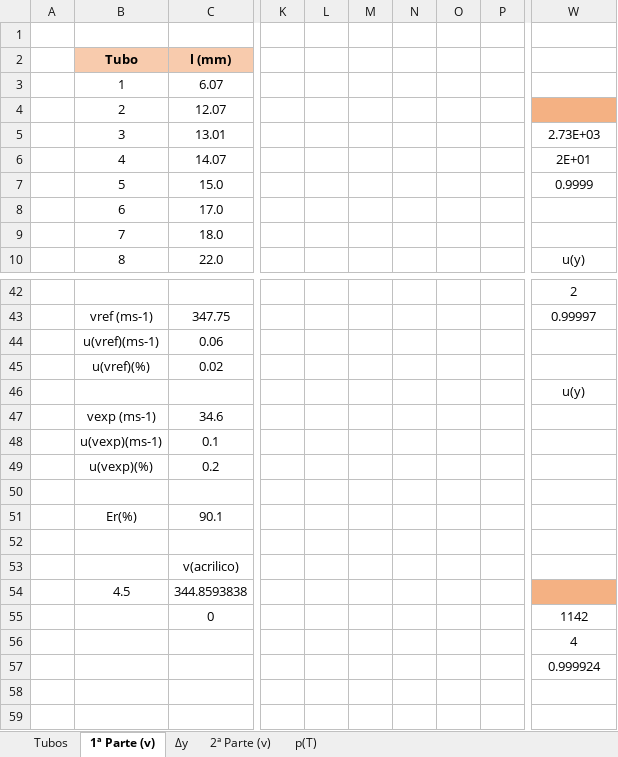
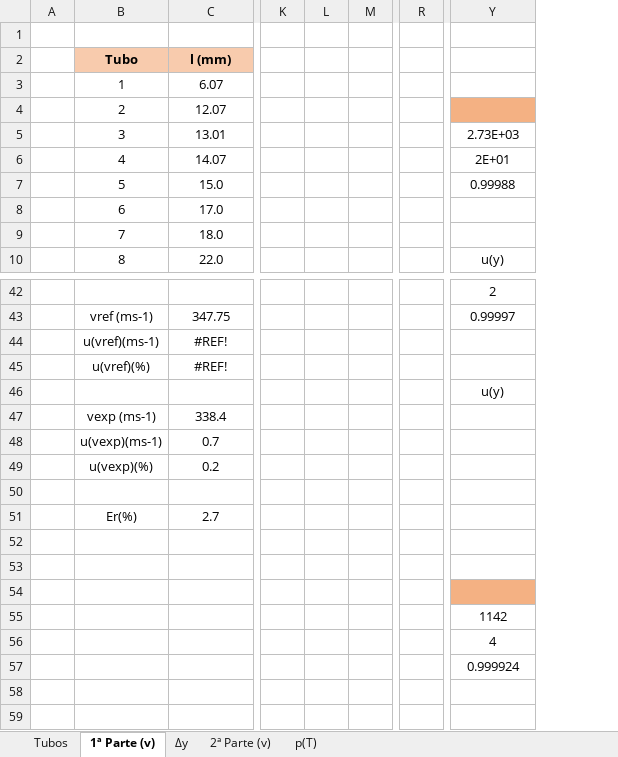
Before and after one commit to sergisousa/LABSFISICAII, an Excel workbook: 016/T2A/T2A.xlsx, sheet 1ª Parte (v), drawn as a sheet; only a part is shown, gaps mark what is left out; values as stored, in another font and other column widths than the file's, no borders; charts and pictures not drawn; removed rows and columns are numbered as before the commit, all else as after; the diff covers the shown part only; the diff names each change by its address in the sheet, - before the commit and + after, or states it on an @@ line.

Commit message:
T2A - Velocidades experimentais calculadas

```diff
--- a/016/T2A/T2A.xlsx (sheet 1ª Parte (v))
+++ b/016/T2A/T2A.xlsx (sheet 1ª Parte (v))
-column K, empty
-column L, empty
-column M, empty
-column N, empty
-column O, empty
-column P, empty
+column K, empty
+column L, empty
+column M, empty
+column R, empty
-Y7: 0.9999
+Y7: 0.99988
-C44 (l (mm)): 0.06
+C44 (l (mm)): #REF!
-C45 (l (mm)): 0.02
+C45 (l (mm)): #REF!
-C47 (l (mm)): 34.6
+C47 (l (mm)): 338.4
-C48 (l (mm)): 0.1
+C48 (l (mm)): 0.7
-C51 (l (mm)): 90.1
+C51 (l (mm)): 2.7
-C53 (l (mm)): v(acrilico)
+C53 (l (mm)): (empty)
-B54 (Tubo): 4.5
+B54 (Tubo): (empty)
-C54 (l (mm)): 344.8593838
+C54 (l (mm)): (empty)
-C55 (l (mm)): 0
+C55 (l (mm)): (empty)
```
Also changed, not shown: 7 added rows, 7 removed rows, 4 added columns and 35 edited cells elsewhere in this sheet, sheet Δy, formulas that keep their value, charts or pictures.
